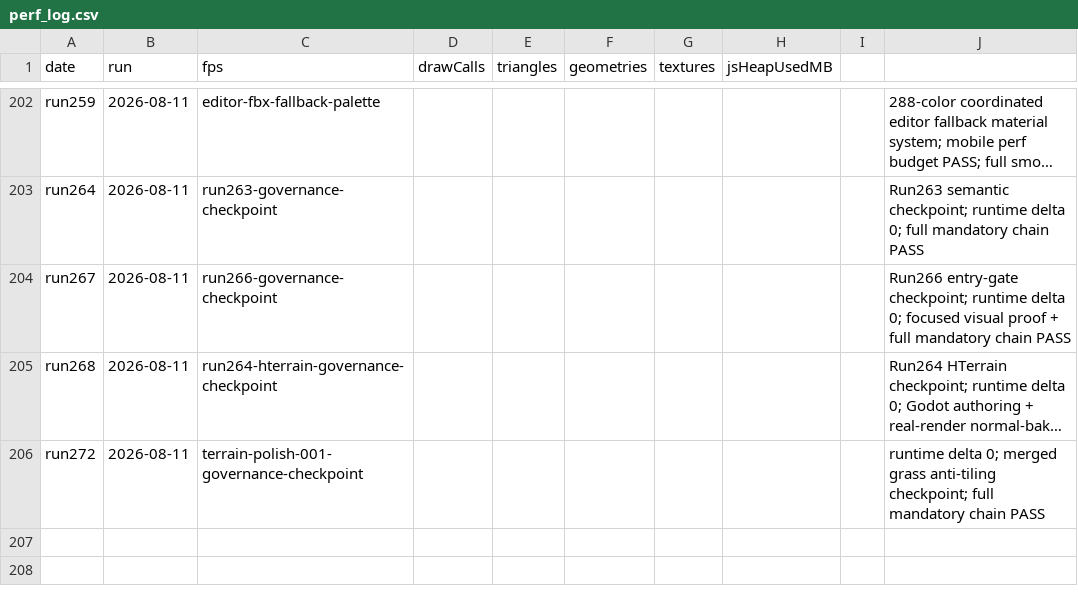
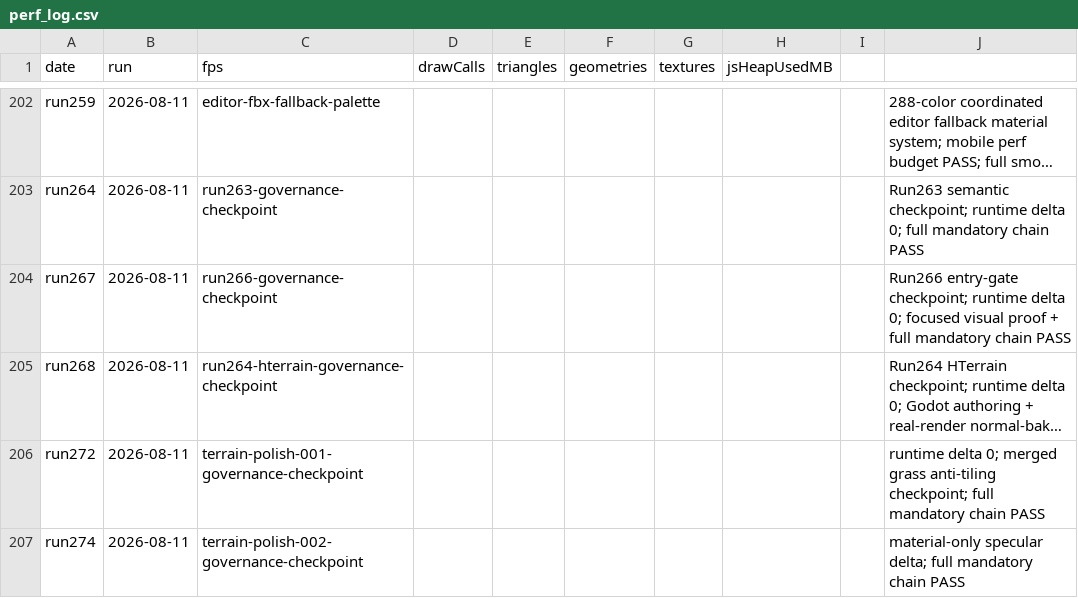
Before and after one commit to umitalgan061-sudo/aapw, a CSV file: perf_log.csv, drawn as a sheet; only a part is shown, gaps mark what is left out; long unchanged cells end in …; the diff names each change by its address in the sheet, - before the commit and + after, or states it on an @@ line.

Commit message:
Run274: finalize Terrain Polish Iteration 002 checkpoint
* ci(run274): checkpoint Terrain Polish Iteration 002

* docs(run274): record Terrain Polish 002 checkpoint

---------

Co-authored-by: github-actions[bot] <41898282+github-actions[bot]@users.noreply.github.com>

```diff
--- a/perf_log.csv
+++ b/perf_log.csv
+row 207: run274 | 2026-08-11 | terrain-polish-002-governance-checkpoint |  |  |  |  |  |  | material-only specular delta; full mandatory chain PASS
```
Also changed, not shown: 3 other files.
